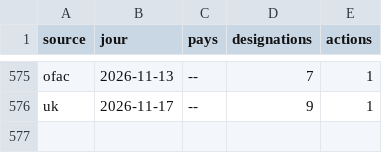
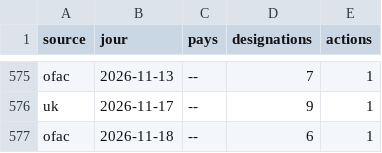
Before and after one commit to Othman-Benbrahim/metac-bot-template, a CSV file: registre/sanctions.csv, drawn as a sheet; only a part is shown, gaps mark what is left out.

Commit message:
registre : sanctions du 2026-11-19

```diff
--- a/registre/sanctions.csv
+++ b/registre/sanctions.csv
@@ -576 +576,2 @@ ofac,2026-11-13,--,7,1
 uk,2026-11-17,--,9,1
+ofac,2026-11-18,--,6,1
```
